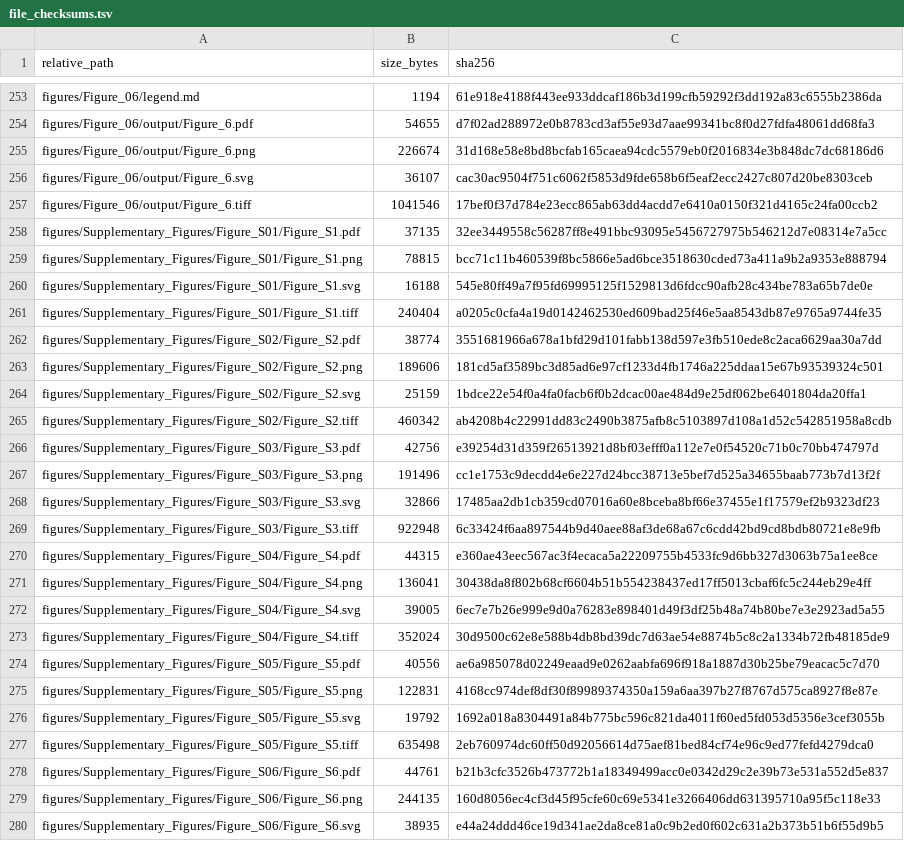
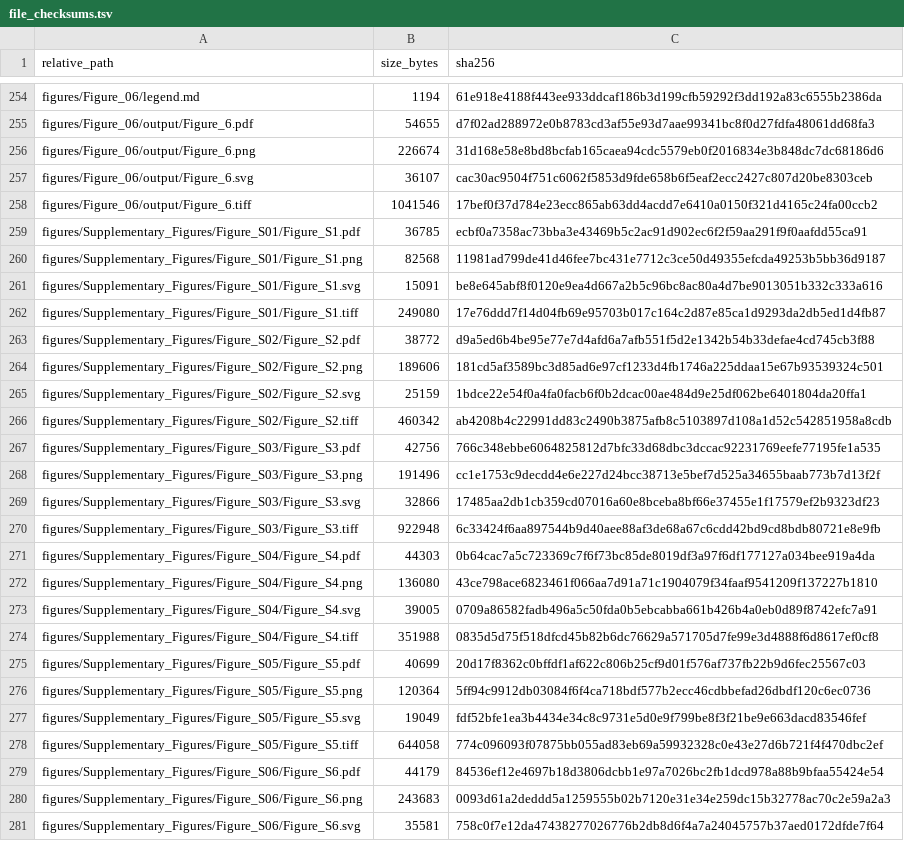
Before and after one commit to heyibeilin06/TSPAN14-AD-cholesterol-reproducibility, a TSV file: audit/file_checksums.tsv, drawn as a sheet; only a part is shown, gaps mark what is left out; the diff covers the shown part only.

```diff
--- a/audit/file_checksums.tsv
+++ b/audit/file_checksums.tsv
@@ -257,7 +258,7 @@ figures/Figure_06/output/Figure_6.svg	36107	cac30ac9504f751c6062f5853d9fde658b6f
 figures/Figure_06/output/Figure_6.tiff	1041546	17bef0f37d784e23ecc865ab63dd4acdd7e6410a0150f321d4165c24fa00ccb2
-figures/Supplementary_Figures/Figure_S01/Figure_S1.pdf	37135	32ee3449558c56287ff8e491bbc93095e5456727975b546212d7e08314e7a5cc
-figures/Supplementary_Figures/Figure_S01/Figure_S1.png	78815	bcc71c11b460539f8bc5866e5ad6bce3518630cded73a411a9b2a9353e888794
-figures/Supplementary_Figures/Figure_S01/Figure_S1.svg	16188	545e80ff49a7f95fd69995125f1529813d6fdcc90afb28c434be783a65b7de0e
-figures/Supplementary_Figures/Figure_S01/Figure_S1.tiff	240404	a0205c0cfa4a19d0142462530ed609bad25f46e5aa8543db87e9765a9744fe35
-figures/Supplementary_Figures/Figure_S02/Figure_S2.pdf	38774	3551681966a678a1bfd29d101fabb138d597e3fb510ede8c2aca6629aa30a7dd
+figures/Supplementary_Figures/Figure_S01/Figure_S1.pdf	36785	ecbf0a7358ac73bba3e43469b5c2ac91d902ec6f2f59aa291f9f0aafdd55ca91
+figures/Supplementary_Figures/Figure_S01/Figure_S1.png	82568	11981ad799de41d46fee7bc431e7712c3ce50d49355efcda49253b5bb36d9187
+figures/Supplementary_Figures/Figure_S01/Figure_S1.svg	15091	be8e645abf8f0120e9ea4d667a2b5c96bc8ac80a4d7be9013051b332c333a616
+figures/Supplementary_Figures/Figure_S01/Figure_S1.tiff	249080	17e76ddd7f14d04fb69e95703b017c164c2d87e85ca1d9293da2db5ed1d4fb87
+figures/Supplementary_Figures/Figure_S02/Figure_S2.pdf	38772	d9a5ed6b4be95e77e7d4afd6a7afb551f5d2e1342b54b33defae4cd745cb3f88
 figures/Supplementary_Figures/Figure_S02/Figure_S2.png	189606	181cd5af3589bc3d85ad6e97cf1233d4fb1746a225ddaa15e67b93539324c501
@@ -265,3 +266,3 @@ figures/Supplementary_Figures/Figure_S02/Figure_S2.svg	25159	1bdce22e54f0a4fa0fa
 figures/Supplementary_Figures/Figure_S02/Figure_S2.tiff	460342	ab4208b4c22991dd83c2490b3875afb8c5103897d108a1d52c542851958a8cdb
-figures/Supplementary_Figures/Figure_S03/Figure_S3.pdf	42756	e39254d31d359f26513921d8bf03efff0a112e7e0f54520c71b0c70bb474797d
+figures/Supplementary_Figures/Figure_S03/Figure_S3.pdf	42756	766c348ebbe6064825812d7bfc33d68dbc3dccac92231769eefe77195fe1a535
 figures/Supplementary_Figures/Figure_S03/Figure_S3.png	191496	cc1e1753c9decdd4e6e227d24bcc38713e5bef7d525a34655baab773b7d13f2f
@@ -269,12 +270,12 @@ figures/Supplementary_Figures/Figure_S03/Figure_S3.svg	32866	17485aa2db1cb359cd0
 figures/Supplementary_Figures/Figure_S03/Figure_S3.tiff	922948	6c33424f6aa897544b9d40aee88af3de68a67c6cdd42bd9cd8bdb80721e8e9fb
-figures/Supplementary_Figures/Figure_S04/Figure_S4.pdf	44315	e360ae43eec567ac3f4ecaca5a22209755b4533fc9d6bb327d3063b75a1ee8ce
-figures/Supplementary_Figures/Figure_S04/Figure_S4.png	136041	30438da8f802b68cf6604b51b554238437ed17ff5013cbaf6fc5c244eb29e4ff
-figures/Supplementary_Figures/Figure_S04/Figure_S4.svg	39005	6ec7e7b26e999e9d0a76283e898401d49f3df25b48a74b80be7e3e2923ad5a55
-figures/Supplementary_Figures/Figure_S04/Figure_S4.tiff	352024	30d9500c62e8e588b4db8bd39dc7d63ae54e8874b5c8c2a1334b72fb48185de9
-figures/Supplementary_Figures/Figure_S05/Figure_S5.pdf	40556	ae6a985078d02249eaad9e0262aabfa696f918a1887d30b25be79eacac5c7d70
-figures/Supplementary_Figures/Figure_S05/Figure_S5.png	122831	4168cc974def8df30f89989374350a159a6aa397b27f8767d575ca8927f8e87e
-figures/Supplementary_Figures/Figure_S05/Figure_S5.svg	19792	1692a018a8304491a84b775bc596c821da4011f60ed5fd053d5356e3cef3055b
-figures/Supplementary_Figures/Figure_S05/Figure_S5.tiff	635498	2eb760974dc60ff50d92056614d75aef81bed84cf74e96c9ed77fefd4279dca0
-figures/Supplementary_Figures/Figure_S06/Figure_S6.pdf	44761	b21b3cfc3526b473772b1a18349499acc0e0342d29c2e39b73e531a552d5e837
-figures/Supplementary_Figures/Figure_S06/Figure_S6.png	244135	160d8056ec4cf3d45f95cfe60c69e5341e3266406dd631395710a95f5c118e33
-figures/Supplementary_Figures/Figure_S06/Figure_S6.svg	38935	e44a24ddd46ce19d341ae2da8ce81a0c9b2ed0f602c631a2b373b51b6f55d9b5
+figures/Supplementary_Figures/Figure_S04/Figure_S4.pdf	44303	0b64cac7a5c723369c7f6f73bc85de8019df3a97f6df177127a034bee919a4da
+figures/Supplementary_Figures/Figure_S04/Figure_S4.png	136080	43ce798ace6823461f066aa7d91a71c1904079f34faaf9541209f137227b1810
+figures/Supplementary_Figures/Figure_S04/Figure_S4.svg	39005	0709a86582fadb496a5c50fda0b5ebcabba661b426b4a0eb0d89f8742efc7a91
+figures/Supplementary_Figures/Figure_S04/Figure_S4.tiff	351988	0835d5d75f518dfcd45b82b6dc76629a571705d7fe99e3d4888f6d8617ef0cf8
+figures/Supplementary_Figures/Figure_S05/Figure_S5.pdf	40699	20d17f8362c0bffdf1af622c806b25cf9d01f576af737fb22b9d6fec25567c03
+figures/Supplementary_Figures/Figure_S05/Figure_S5.png	120364	5ff94c9912db03084f6f4ca718bdf577b2ecc46cdbbefad26dbdf120c6ec0736
+figures/Supplementary_Figures/Figure_S05/Figure_S5.svg	19049	fdf52bfe1ea3b4434e34c8c9731e5d0e9f799be8f3f21be9e663dacd83546fef
+figures/Supplementary_Figures/Figure_S05/Figure_S5.tiff	644058	774c096093f07875bb055ad83eb69a59932328c0e43e27d6b721f4f470dbc2ef
+figures/Supplementary_Figures/Figure_S06/Figure_S6.pdf	44179	84536ef12e4697b18d3806dcbb1e97a7026bc2fb1dcd978a88b9bfaa55424e54
+figures/Supplementary_Figures/Figure_S06/Figure_S6.png	243683	0093d61a2deddd5a1259555b02b7120e31e34e259dc15b32778ac70c2e59a2a3
+figures/Supplementary_Figures/Figure_S06/Figure_S6.svg	35581	758c0f7e12da47438277026776b2db8d6f4a7a24045757b37aed0172dfde7f64
```
Also changed, not shown: 1 added row and 21 edited cells elsewhere in this file, 29 other files.
